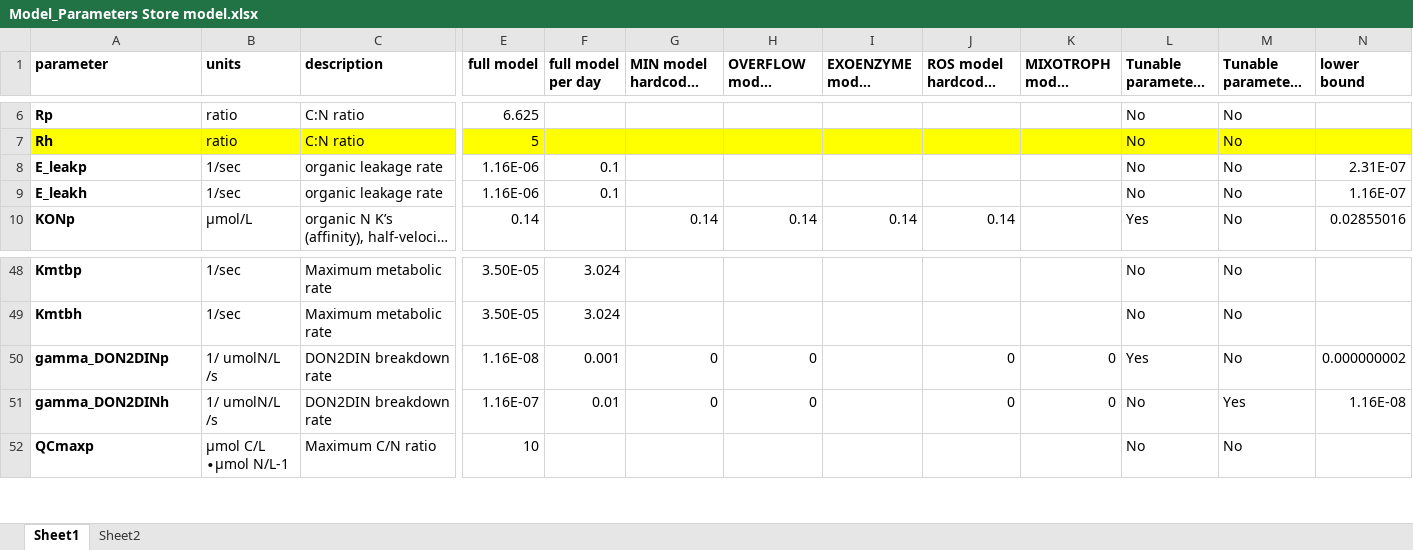
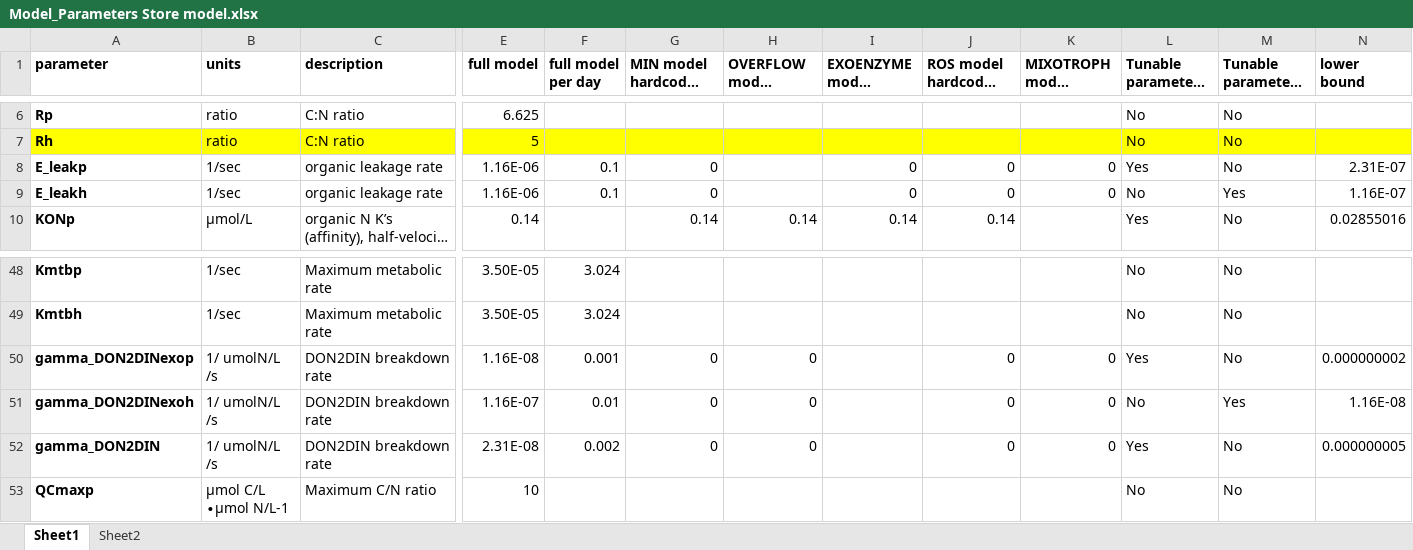
Before and after one commit to wosnat/recycle_model, an Excel workbook: STORE_model/Model_Parameters Store model.xlsx, sheet Sheet1, drawn as a sheet; only a part is shown, gaps mark what is left out; long unchanged cells end in …; values as stored, in another font and other column widths than the file's, no borders; rows hold the shown columns only; the diff names each change by its address in the sheet, - before the commit and + after, or states it on an @@ line.

Commit message:
new overflow + DON2DIN model

```diff
--- a/STORE_model/Model_Parameters Store model.xlsx (sheet Sheet1)
+++ b/STORE_model/Model_Parameters Store model.xlsx (sheet Sheet1)
-G8:G9 (MIN model hardcoded parameters): (empty)
+G8:G9 (MIN model hardcoded parameters): 0
-I8:I9: (empty)
+I8:I9: 0
-J8:J9 (ROS model hardcoded parameters): (empty)
+J8:J9 (ROS model hardcoded parameters): 0
-K8:K9: (empty)
+K8:K9: 0
-L8 (Tunable parameters (PRO fitting)): No
+L8 (Tunable parameters (PRO fitting)): Yes
-M9 (Tunable parameters (HET fitting)): No
+M9 (Tunable parameters (HET fitting)): Yes
-A50 (parameter): gamma_DON2DINp
+A50 (parameter): gamma_DON2DINexop
-A51 (parameter): gamma_DON2DINh
+A51 (parameter): gamma_DON2DINexoh
+row 52: gamma_DON2DIN | 1/ umolN/L /s | DON2DIN breakdown rate | 2.31E-08 | 0.002 | 0 | 0 |  | 0 | 0 | Yes | No | 0.000000005
```
Also changed, not shown: 1 other file.
